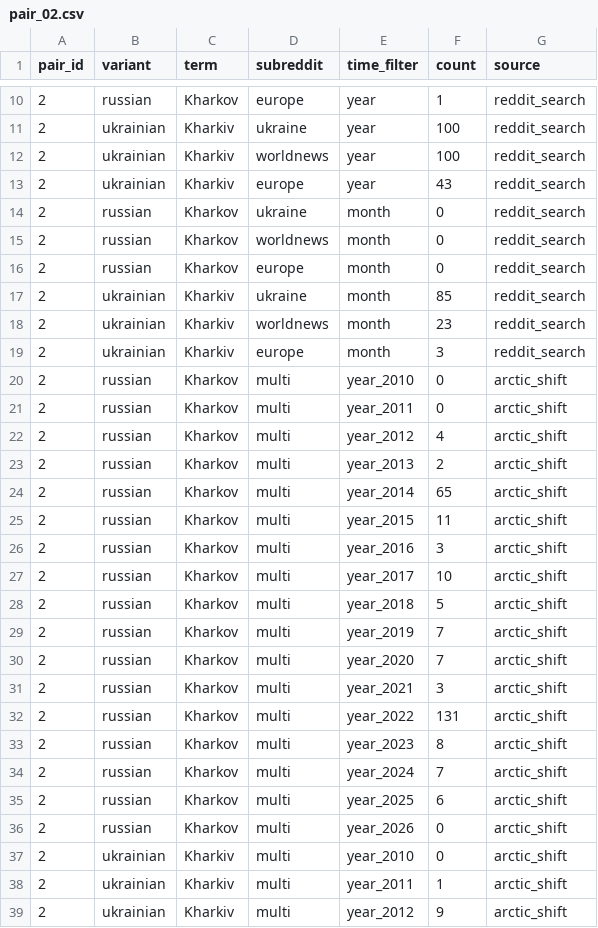
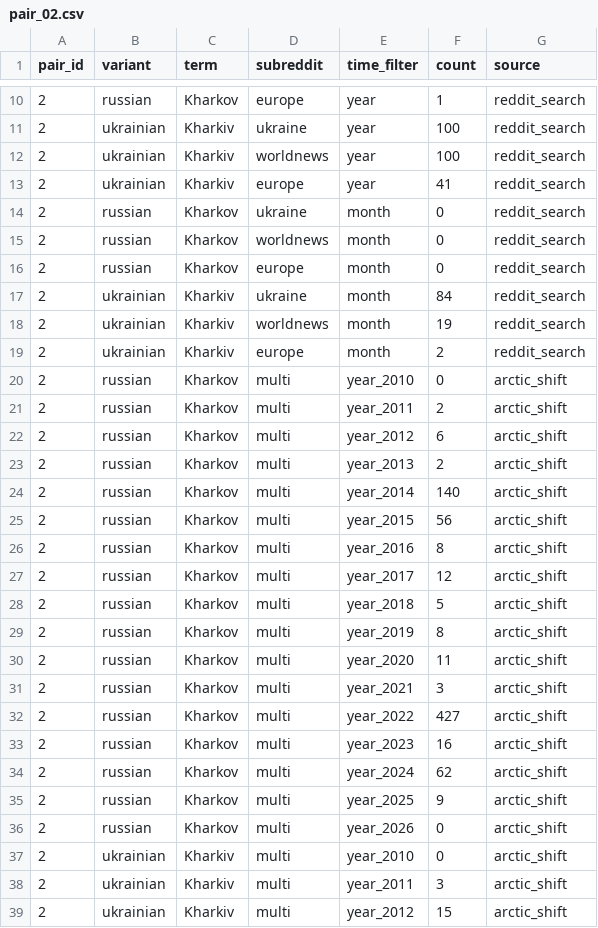
Before and after one commit to IvanDobrovolsky/kyivnotkiev, a CSV file: data/raw/reddit/pair_02.csv, drawn as a sheet; only a part is shown, gaps mark what is left out; the diff covers the shown part only.

```diff
--- a/data/raw/reddit/pair_02.csv
+++ b/data/raw/reddit/pair_02.csv
@@ -12,3 +12,3 @@ pair_id,variant,term,subreddit,time_filter,count,source
 2,ukrainian,Kharkiv,worldnews,year,100,reddit_search
-2,ukrainian,Kharkiv,europe,year,43,reddit_search
+2,ukrainian,Kharkiv,europe,year,41,reddit_search
 2,russian,Kharkov,ukraine,month,0,reddit_search
@@ -16,24 +16,24 @@ pair_id,variant,term,subreddit,time_filter,count,source
 2,russian,Kharkov,europe,month,0,reddit_search
-2,ukrainian,Kharkiv,ukraine,month,85,reddit_search
-2,ukrainian,Kharkiv,worldnews,month,23,reddit_search
-2,ukrainian,Kharkiv,europe,month,3,reddit_search
+2,ukrainian,Kharkiv,ukraine,month,84,reddit_search
+2,ukrainian,Kharkiv,worldnews,month,19,reddit_search
+2,ukrainian,Kharkiv,europe,month,2,reddit_search
 2,russian,Kharkov,multi,year_2010,0,arctic_shift
-2,russian,Kharkov,multi,year_2011,0,arctic_shift
-2,russian,Kharkov,multi,year_2012,4,arctic_shift
+2,russian,Kharkov,multi,year_2011,2,arctic_shift
+2,russian,Kharkov,multi,year_2012,6,arctic_shift
 2,russian,Kharkov,multi,year_2013,2,arctic_shift
-2,russian,Kharkov,multi,year_2014,65,arctic_shift
-2,russian,Kharkov,multi,year_2015,11,arctic_shift
-2,russian,Kharkov,multi,year_2016,3,arctic_shift
-2,russian,Kharkov,multi,year_2017,10,arctic_shift
+2,russian,Kharkov,multi,year_2014,140,arctic_shift
+2,russian,Kharkov,multi,year_2015,56,arctic_shift
+2,russian,Kharkov,multi,year_2016,8,arctic_shift
+2,russian,Kharkov,multi,year_2017,12,arctic_shift
 2,russian,Kharkov,multi,year_2018,5,arctic_shift
-2,russian,Kharkov,multi,year_2019,7,arctic_shift
-2,russian,Kharkov,multi,year_2020,7,arctic_shift
+2,russian,Kharkov,multi,year_2019,8,arctic_shift
+2,russian,Kharkov,multi,year_2020,11,arctic_shift
 2,russian,Kharkov,multi,year_2021,3,arctic_shift
-2,russian,Kharkov,multi,year_2022,131,arctic_shift
-2,russian,Kharkov,multi,year_2023,8,arctic_shift
-2,russian,Kharkov,multi,year_2024,7,arctic_shift
-2,russian,Kharkov,multi,year_2025,6,arctic_shift
+2,russian,Kharkov,multi,year_2022,427,arctic_shift
+2,russian,Kharkov,multi,year_2023,16,arctic_shift
+2,russian,Kharkov,multi,year_2024,62,arctic_shift
+2,russian,Kharkov,multi,year_2025,9,arctic_shift
 2,russian,Kharkov,multi,year_2026,0,arctic_shift
 2,ukrainian,Kharkiv,multi,year_2010,0,arctic_shift
-2,ukrainian,Kharkiv,multi,year_2011,1,arctic_shift
-2,ukrainian,Kharkiv,multi,year_2012,9,arctic_shift
+2,ukrainian,Kharkiv,multi,year_2011,3,arctic_shift
+2,ukrainian,Kharkiv,multi,year_2012,15,arctic_shift
```
Also changed, not shown: 14 edited cells elsewhere in this file, data/raw/youtube/pair_15.csv, data/raw/youtube/pair_17.csv, 43 other files.
